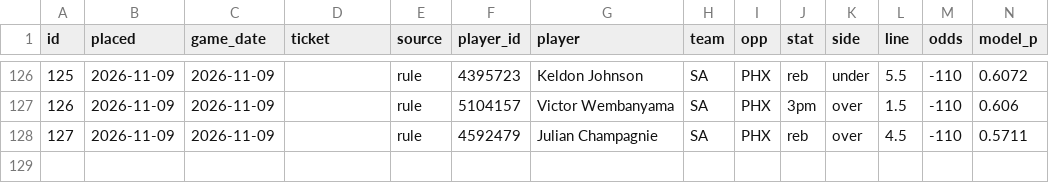
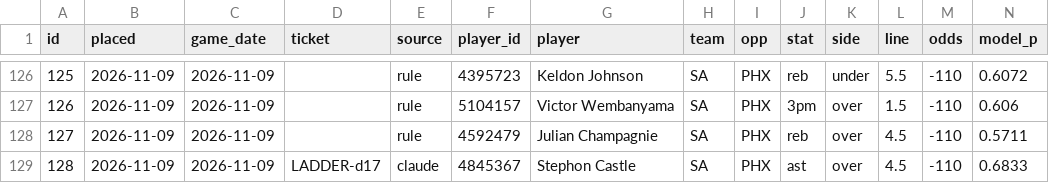
Before and after one commit to Sleepyad/nba-edge, a CSV file: data/paper_bets.csv, drawn as a sheet; only a part is shown, gaps mark what is left out; rows hold the shown columns only; the diff names each change by its address in the sheet, - before the commit and + after, or states it on an @@ line.

```diff
--- a/data/paper_bets.csv
+++ b/data/paper_bets.csv
+row 129: 128 | 2026-11-09 | 2026-11-09 | LADDER-d17 | claude | 4845367 | Stephon Castle | SA | PHX | ast | over | 4.5 | -110 | 0.6833
```
Also changed, not shown: data/fair_lines.csv, 1 other file.
